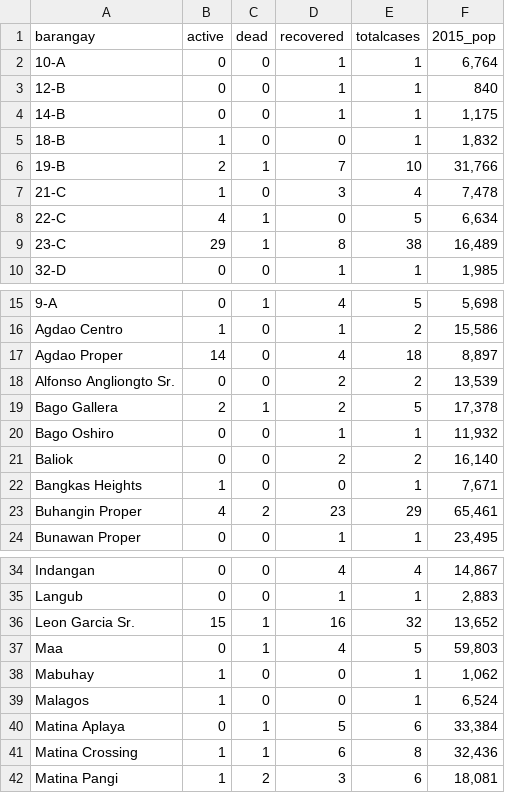
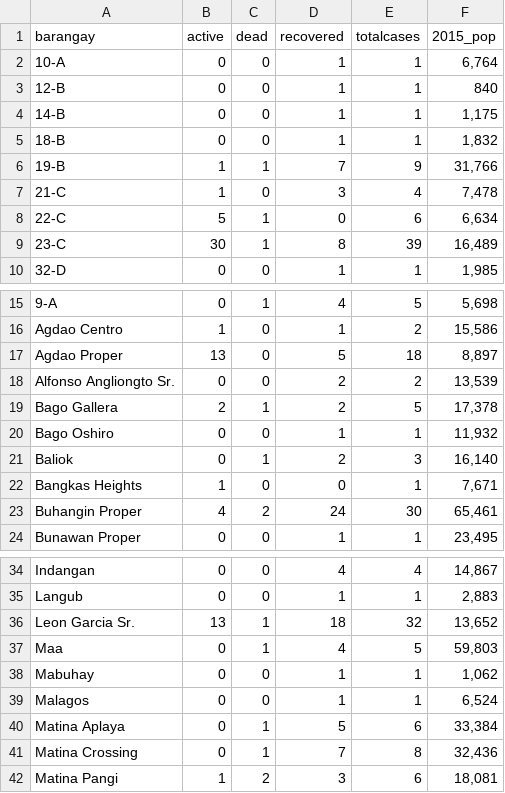
Before and after one commit to djmacao/Covid-19, a CSV file: Covid_Davao_Data/covid_dohdr_locations.csv, drawn as a sheet; only a part is shown, gaps mark what is left out; the diff covers the shown part only.

```diff
--- a/Covid_Davao_Data/covid_dohdr_locations.csv
+++ b/Covid_Davao_Data/covid_dohdr_locations.csv
@@ -4,7 +4,7 @@ barangay,active,dead,recovered,totalcases,2015_pop
 14-B,0,0,1,1,"1,175"
-18-B,1,0,0,1,"1,832"
-19-B,2,1,7,10,"31,766"
+18-B,0,0,1,1,"1,832"
+19-B,1,1,7,9,"31,766"
 21-C,1,0,3,4,"7,478"
-22-C,4,1,0,5,"6,634"
-23-C,29,1,8,38,"16,489"
+22-C,5,1,0,6,"6,634"
+23-C,30,1,8,39,"16,489"
 32-D,0,0,1,1,"1,985"
@@ -16,3 +16,3 @@ barangay,active,dead,recovered,totalcases,2015_pop
 Agdao Centro,1,0,1,2,"15,586"
-Agdao Proper,14,0,4,18,"8,897"
+Agdao Proper,13,0,5,18,"8,897"
 Alfonso Angliongto Sr.,0,0,2,2,"13,539"
@@ -20,5 +20,5 @@ Bago Gallera,2,1,2,5,"17,378"
 Bago Oshiro,0,0,1,1,"11,932"
-Baliok,0,0,2,2,"16,140"
+Baliok,0,1,2,3,"16,140"
 Bangkas Heights,1,0,0,1,"7,671"
-Buhangin Proper,4,2,23,29,"65,461"
+Buhangin Proper,4,2,24,30,"65,461"
 Bunawan Proper,0,0,1,1,"23,495"
@@ -35,8 +35,8 @@ Indangan,0,0,4,4,"14,867"
 Langub,0,0,1,1,"2,883"
-Leon Garcia Sr.,15,1,16,32,"13,652"
+Leon Garcia Sr.,13,1,18,32,"13,652"
 Maa,0,1,4,5,"59,803"
-Mabuhay,1,0,0,1,"1,062"
-Malagos,1,0,0,1,"6,524"
+Mabuhay,0,0,1,1,"1,062"
+Malagos,0,0,1,1,"6,524"
 Matina Aplaya,0,1,5,6,"33,384"
-Matina Crossing,1,1,6,8,"32,436"
+Matina Crossing,0,1,7,8,"32,436"
 Matina Pangi,1,2,3,6,"18,081"
```
Also changed, not shown: 4 edited cells elsewhere in this file, Covid_Davao_Data/Covid - Davao Region - DOH Davao Region.csv, Covid_Davao_Data/covid_dohdr_daily.csv, 5 other files.
